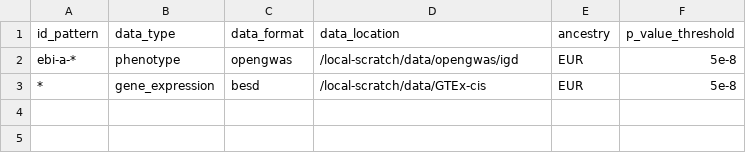
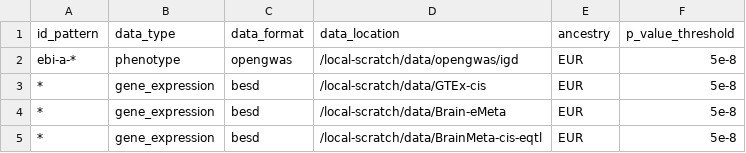
Before and after one commit to MRCIEU/genotype-phenotype-map, a CSV file: pipeline_steps/data/study_list.csv, drawn as a sheet; the diff names each change by its address in the sheet, - before the commit and + after, or states it on an @@ line.

Commit message:
Adding BrainMeta data sources to ingest

```diff
--- a/pipeline_steps/data/study_list.csv
+++ b/pipeline_steps/data/study_list.csv
+row 4: * | gene_expression | besd | /local-scratch/data/Brain-eMeta | EUR | 5e-8
+row 5: * | gene_expression | besd | /local-scratch/data/BrainMeta-cis-eqtl | EUR | 5e-8
```
Also changed, not shown: 5 other files.
